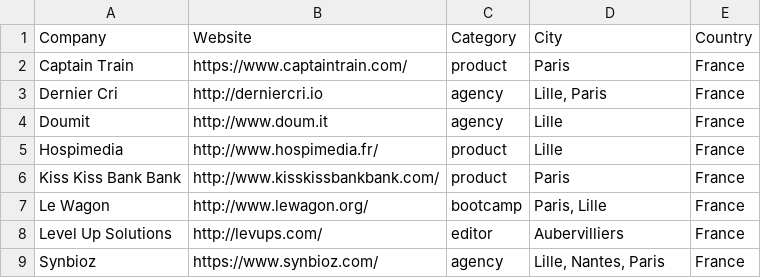
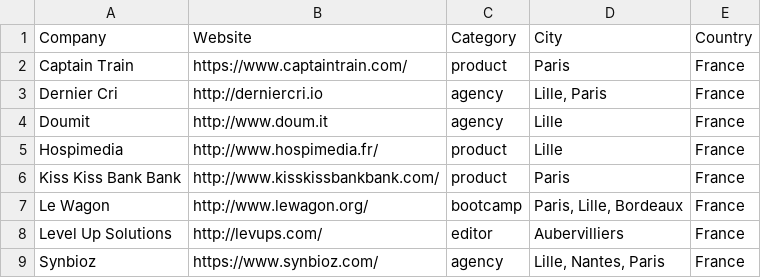
Before and after one commit to ruby-nord/rubyshops, a CSV file: frenchrubyshops.csv, drawn as a sheet.

Commit message:
Added Bordeaux in cities for Le Wagon

```diff
--- a/frenchrubyshops.csv
+++ b/frenchrubyshops.csv
@@ -6,3 +6,3 @@ Hospimedia,http://www.hospimedia.fr/,product,Lille,France
 Kiss Kiss Bank Bank,http://www.kisskissbankbank.com/,product,Paris,France
-Le Wagon,http://www.lewagon.org/,bootcamp,"Paris, Lille",France
+Le Wagon,http://www.lewagon.org/,bootcamp,"Paris, Lille, Bordeaux",France
 Level Up Solutions,http://levups.com/,editor,Aubervilliers,France
```
